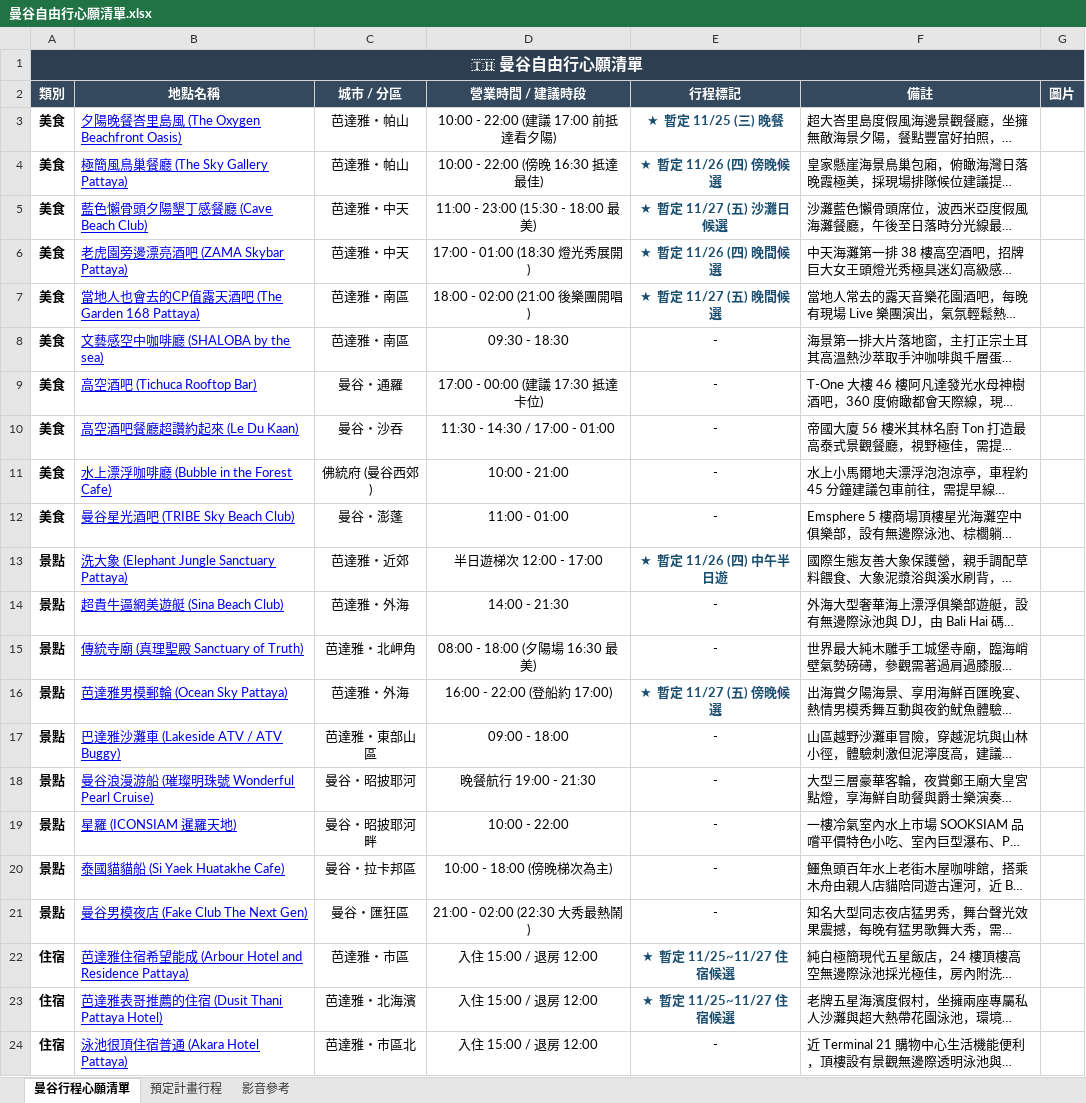
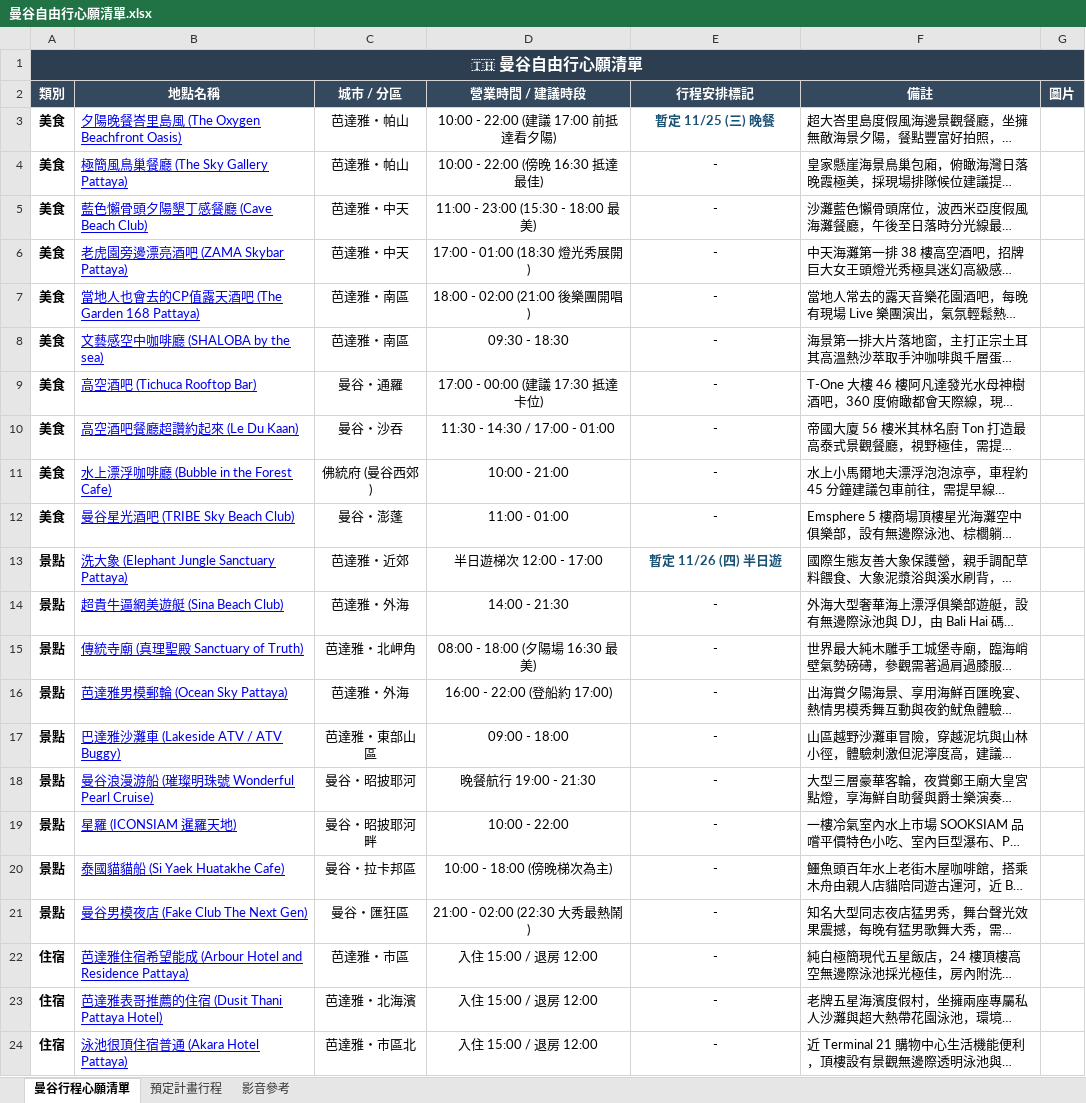
Before and after one commit to jellyfish00001/TravelNote, an Excel workbook: 曼谷自由行心願清單.xlsx, sheet 曼谷行程心願清單, drawn as a sheet; only a part is shown; long unchanged cells end in …; values as stored, in another font and other column widths than the file's, no borders; charts and pictures not drawn; the diff names each change by its address in the sheet, - before the commit and + after, or states it on an @@ line.

```diff
--- a/曼谷自由行心願清單.xlsx (sheet 曼谷行程心願清單)
+++ b/曼谷自由行心願清單.xlsx (sheet 曼谷行程心願清單)
-E2: 行程標記
+E2: 行程安排標記
-E3 (行程安排標記): ★ 暫定 11/25 (三) 晚餐
+E3 (行程安排標記): 暫定 11/25 (三) 晚餐
-E4 (行程安排標記): ★ 暫定 11/26 (四) 傍晚候選
+E4 (行程安排標記): -
@@ E4:E7 bold: on → off, text colour: #1B4F72 → black @@
-E5 (行程安排標記): ★ 暫定 11/27 (五) 沙灘日候選
+E5 (行程安排標記): -
-E6 (行程安排標記): ★ 暫定 11/26 (四) 晚間候選
+E6 (行程安排標記): -
-E7 (行程安排標記): ★ 暫定 11/27 (五) 晚間候選
+E7 (行程安排標記): -
-E13 (行程安排標記): ★ 暫定 11/26 (四) 中午半日遊
+E13 (行程安排標記): 暫定 11/26 (四) 半日遊
-E16 (行程安排標記): ★ 暫定 11/27 (五) 傍晚候選
+E16 (行程安排標記): -
@@ E16 bold: on → off, text colour: #1B4F72 → black @@
-E22:E23 (行程安排標記): ★ 暫定 11/25~11/27 住宿候選
+E22:E23 (行程安排標記): -
@@ E22:E23 bold: on → off, text colour: #1B4F72 → black @@
```
Also changed, not shown: sheet 預定計畫行程, 1 other file.
